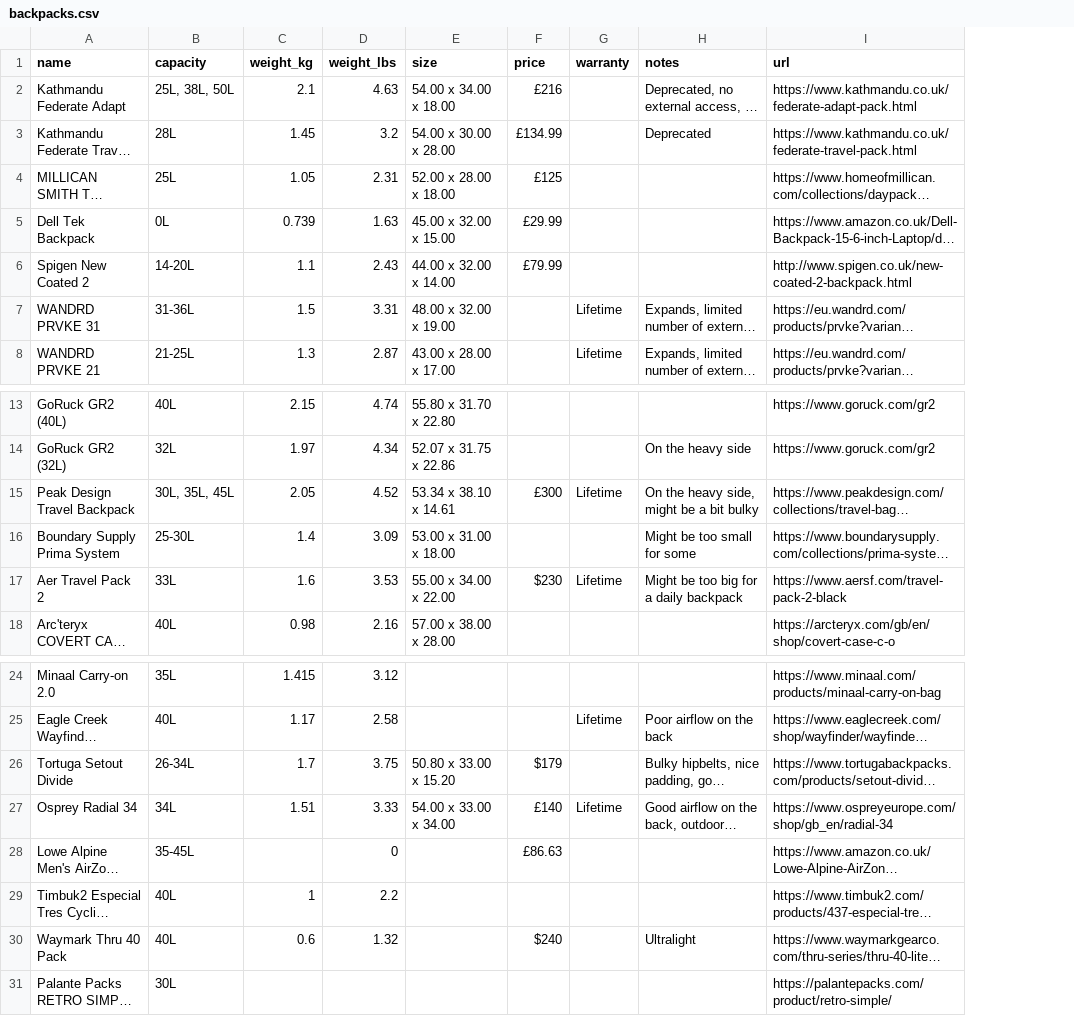
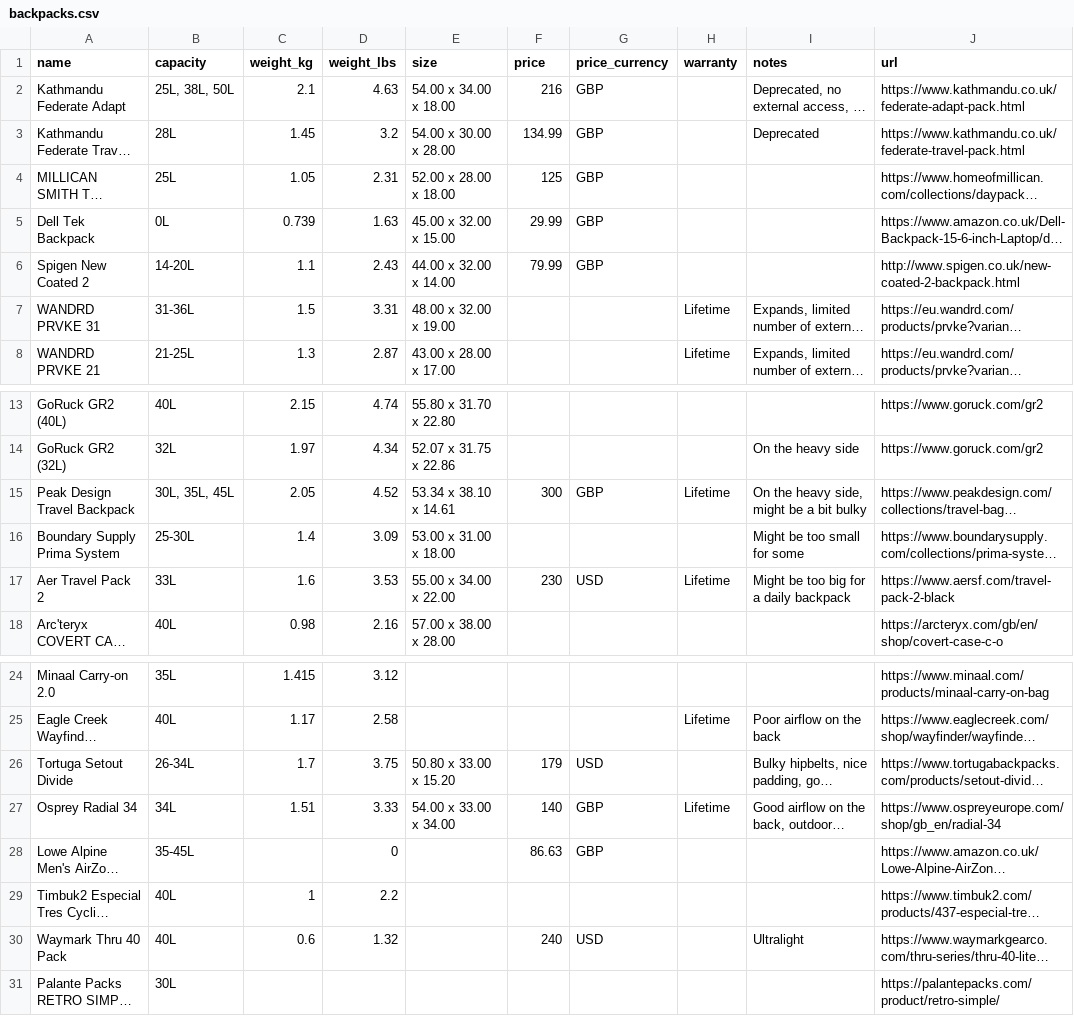
Before and after one commit to rafenden/tabelca, a CSV file: _data/backpacks.csv, drawn as a sheet; only a part is shown, gaps mark what is left out; long unchanged cells end in …; the diff names each change by its address in the sheet, - before the commit and + after, or states it on an @@ line.

Commit message:
Split price into two columns to allow proper sorting (and fx in the future)

```diff
--- a/_data/backpacks.csv
+++ b/_data/backpacks.csv
+column G (price_currency), rows 2-6: all GBP; rows 15-17: GBP |  | USD; rows 26-30: USD | GBP | GBP |  | USD
-F2 (price): £216
+F2 (price): 216
-F3 (price): £134.99
+F3 (price): 134.99
-F4 (price): £125
+F4 (price): 125
-F5 (price): £29.99
+F5 (price): 29.99
-F6 (price): £79.99
+F6 (price): 79.99
-F15 (price): £300
+F15 (price): 300
-F17 (price): $230
+F17 (price): 230
-F26 (price): $179
+F26 (price): 179
-F27 (price): £140
+F27 (price): 140
-F28 (price): £86.63
+F28 (price): 86.63
-F30 (price): $240
+F30 (price): 240
```
Also changed, not shown: _data/headphones.csv, 2 other files.
